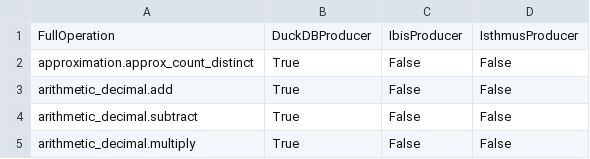
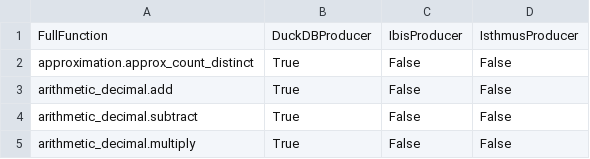
Before and after one commit to richtia/substrait, a CSV file: site/docs/producer_function_compatibility/producer_results.csv, drawn as a sheet; only a part is shown.

Commit message:
fix: fix column name in csv

```diff
--- a/site/docs/producer_function_compatibility/producer_results.csv
+++ b/site/docs/producer_function_compatibility/producer_results.csv
@@ -1,2 +1,2 @@
-FullOperation,DuckDBProducer,IbisProducer,IsthmusProducer
+FullFunction,DuckDBProducer,IbisProducer,IsthmusProducer
 approximation.approx_count_distinct,True,False,False
```
